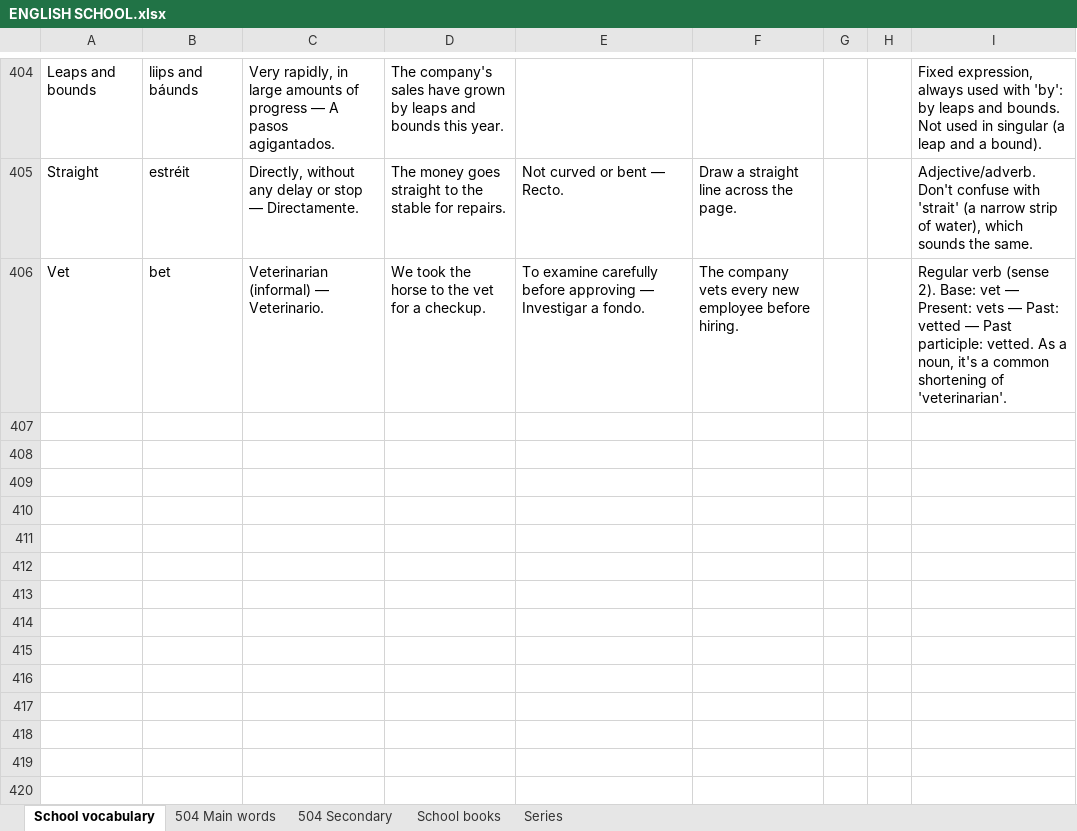
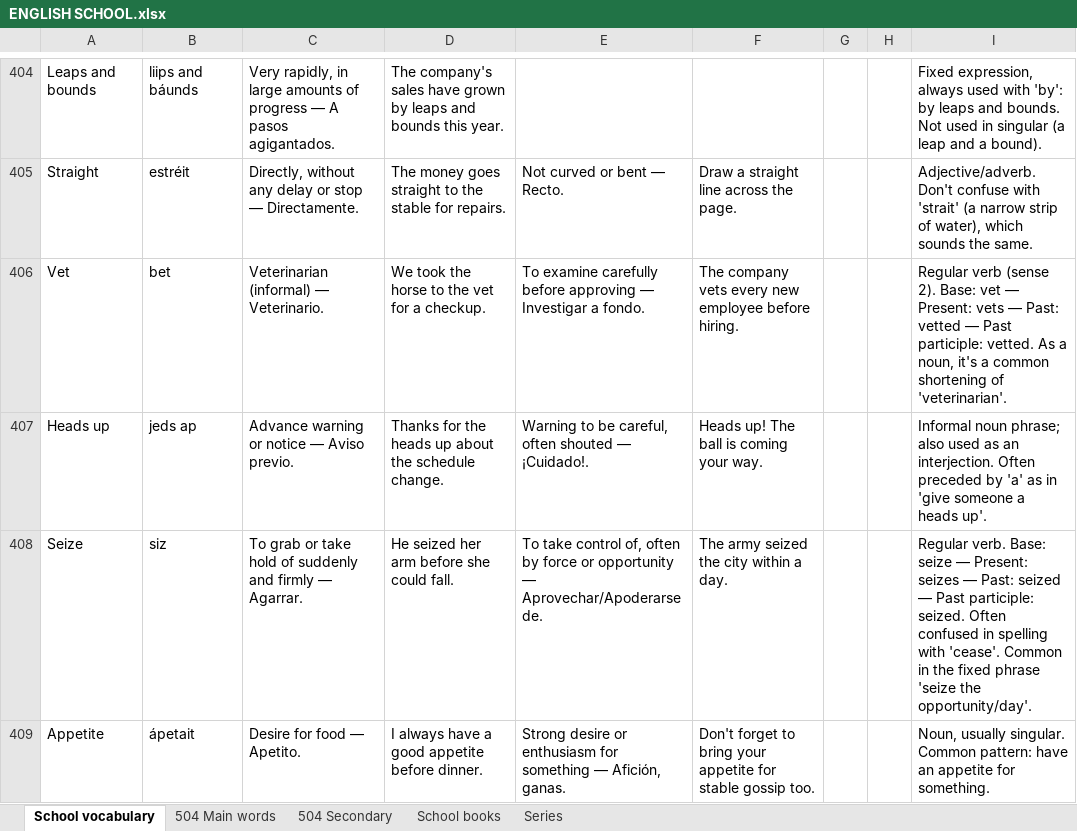
Before and after one commit to ESEMILALO/ENGLISH-APP-, an Excel workbook: ENGLISH SCHOOL.xlsx, sheet School vocabulary, drawn as a sheet; only a part is shown, gaps mark what is left out; values as stored, in another font and other column widths than the file's, no borders; the diff names each change by its address in the sheet, - before the commit and + after, or states it on an @@ line.

```diff
--- a/ENGLISH SCHOOL.xlsx (sheet School vocabulary)
+++ b/ENGLISH SCHOOL.xlsx (sheet School vocabulary)
+row 407: Heads up | jeds ap | Advance warning or notice — Aviso previo. | Thanks for the heads up about the schedule change. | Warning to be careful, often shouted — ¡Cuidado!. | Heads up! The ball is coming your way. |  |  | Informal noun phrase; also used as an interjection. Often preceded by 'a' as in 'give someone a heads up'.
+row 408: Seize | siz | To grab or take hold of suddenly and firmly — Agarrar. | He seized her arm before she could fall. | To take control of, often by force or opportunity — Aprovechar/Apoderarse de. | The army seized the city within a day. |  |  | Regular verb. Base: seize — Present: seizes — Past: seized — Past participle: seized. Often confused in spelling with 'cease'. Common in the fixed phrase 'seize the opportunity/day'.
+row 409: Appetite | ápetait | Desire for food — Apetito. | I always have a good appetite before dinner. | Strong desire or enthusiasm for something — Afición, ganas. | Don't forget to bring your appetite for stable gossip too. |  |  | Noun, usually singular. Common pattern: have an appetite for something.
```
Also changed, not shown: 43 other files.
